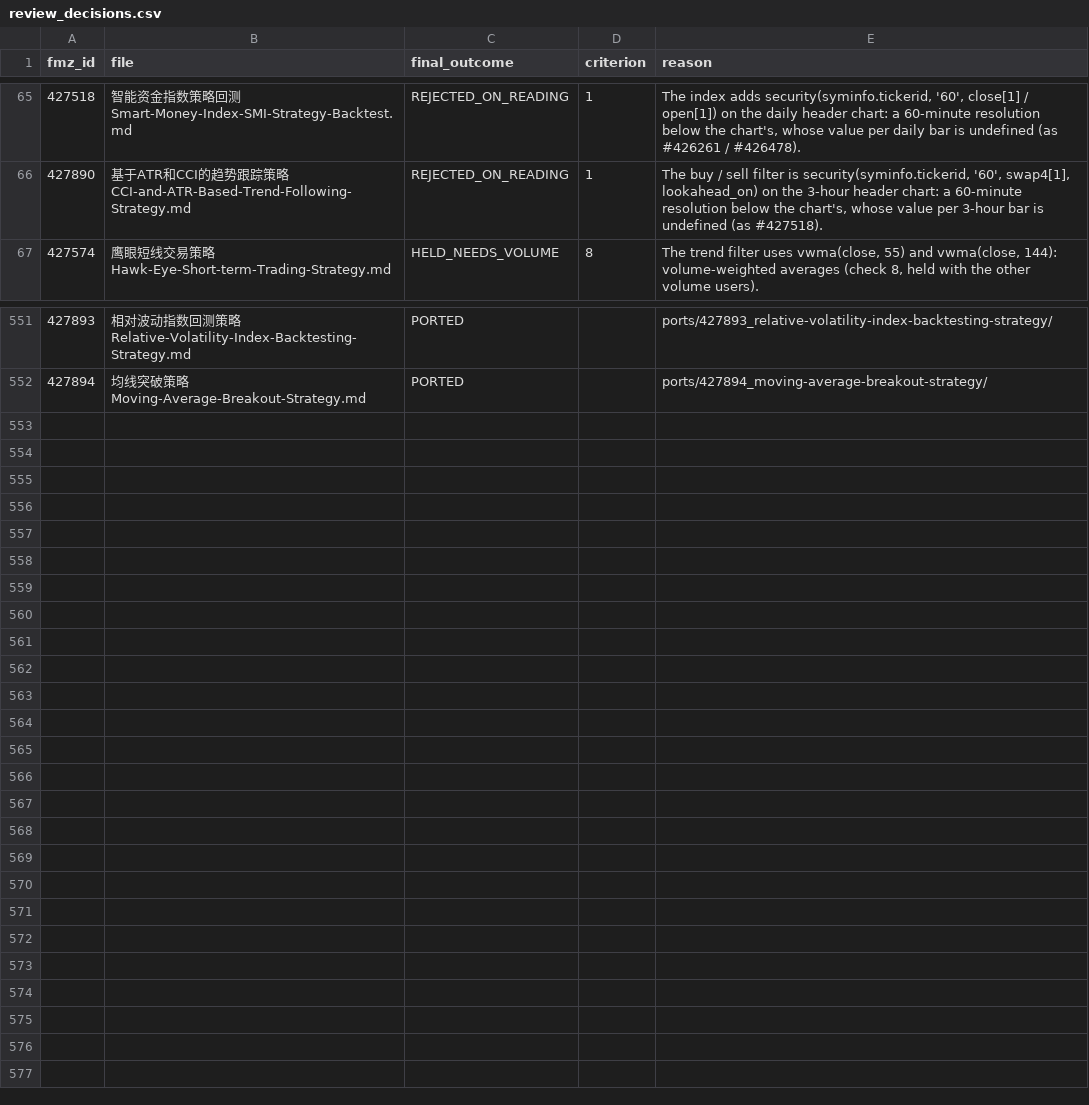
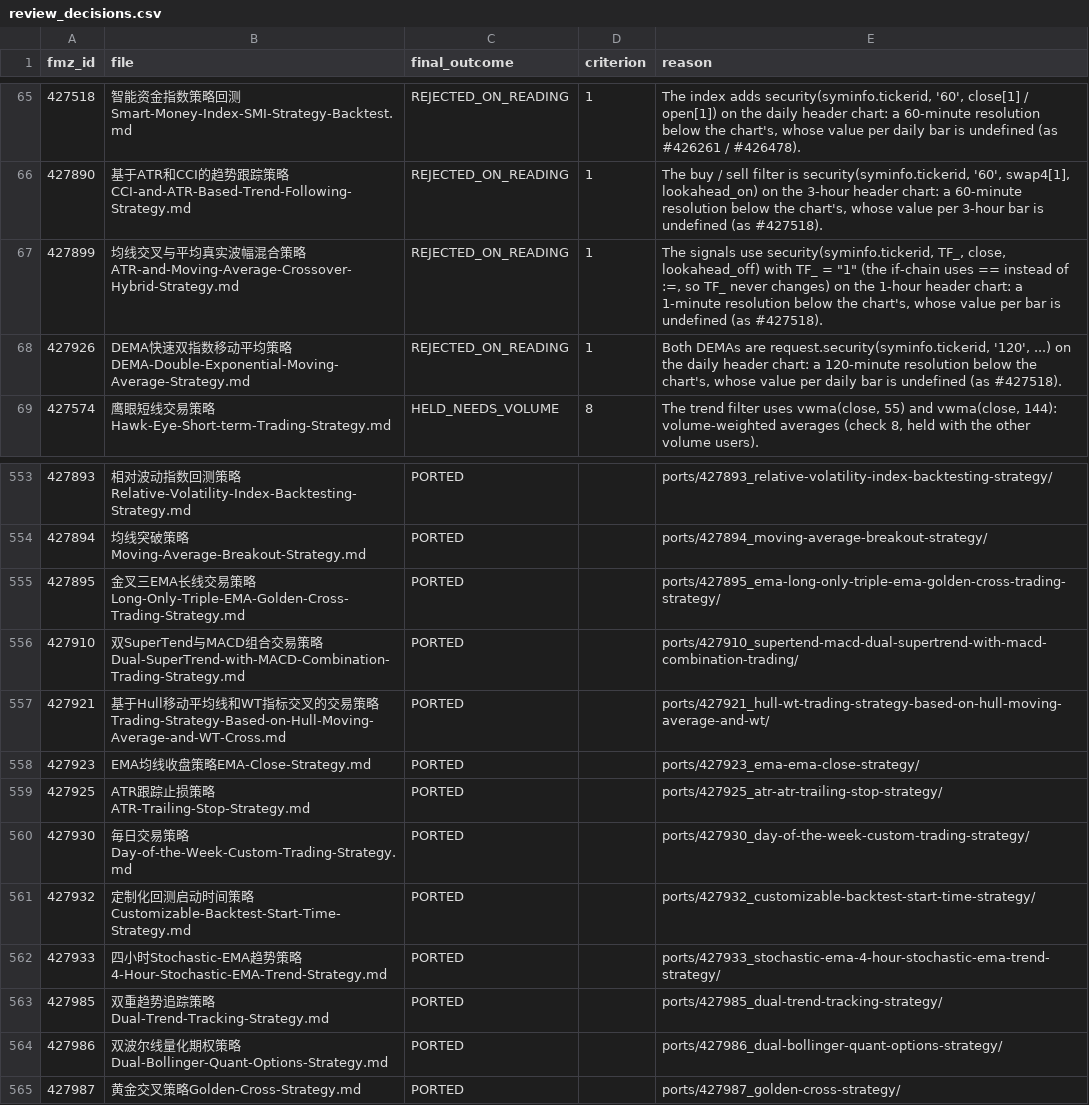
Before and after one commit to r35t1tut0r0rb15-gif/fmz-strategies, a CSV file: review_decisions.csv, drawn as a sheet; only a part is shown, gaps mark what is left out.

```diff
--- a/review_decisions.csv
+++ b/review_decisions.csv
@@ -66,2 +66,4 @@ fmz_id,file,final_outcome,criterion,reason
 427890,基于ATR和CCI的趋势跟踪策略CCI-and-ATR-Based-Trend-Following-Strategy.md,REJECTED_ON_READING,1,"The buy / sell filter is security(syminfo.tickerid, '60', swap4[1], lookahead_on) on the 3-hour header chart: a 60-minute resolution below the chart's, whose value per 3-hour bar is undefined (as #427518)."
+427899,均线交叉与平均真实波幅混合策略ATR-and-Moving-Average-Crossover-Hybrid-Strategy.md,REJECTED_ON_READING,1,"The signals use security(syminfo.tickerid, TF_, close, lookahead_off) with TF_ = ""1"" (the if-chain uses == instead of :=, so TF_ never changes) on the 1-hour header chart: a 1-minute resolution below the chart's, whose value per bar is undefined (as #427518)."
+427926,DEMA快速双指数移动平均策略DEMA-Double-Exponential-Moving-Average-Strategy.md,REJECTED_ON_READING,1,"Both DEMAs are request.security(syminfo.tickerid, '120', ...) on the daily header chart: a 120-minute resolution below the chart's, whose value per daily bar is undefined (as #427518)."
 427574,鹰眼短线交易策略Hawk-Eye-Short-term-Trading-Strategy.md,HELD_NEEDS_VOLUME,8,"The trend filter uses vwma(close, 55) and vwma(close, 144): volume-weighted averages (check 8, held with the other volume users)."
@@ -552 +554,12 @@ fmz_id,file,final_outcome,criterion,reason
 427894,均线突破策略Moving-Average-Breakout-Strategy.md,PORTED,,ports/427894_moving-average-breakout-strategy/
+427895,金叉三EMA长线交易策略Long-Only-Triple-EMA-Golden-Cross-Trading-Strategy.md,PORTED,,ports/427895_ema-long-only-triple-ema-golden-cross-trading-strategy/
+427910,双SuperTend与MACD组合交易策略Dual-SuperTrend-with-MACD-Combination-Trading-Strategy.md,PORTED,,ports/427910_supertend-macd-dual-supertrend-with-macd-combination-trading/
+427921,基于Hull移动平均线和WT指标交叉的交易策略Trading-Strategy-Based-on-Hull-Moving-Average-and-WT-Cross.md,PORTED,,ports/427921_hull-wt-trading-strategy-based-on-hull-moving-average-and-wt/
+427923,EMA均线收盘策略EMA-Close-Strategy.md,PORTED,,ports/427923_ema-ema-close-strategy/
+427925,ATR跟踪止损策略ATR-Trailing-Stop-Strategy.md,PORTED,,ports/427925_atr-atr-trailing-stop-strategy/
+427930,毎日交易策略Day-of-the-Week-Custom-Trading-Strategy.md,PORTED,,ports/427930_day-of-the-week-custom-trading-strategy/
+427932,定制化回测启动时间策略Customizable-Backtest-Start-Time-Strategy.md,PORTED,,ports/427932_customizable-backtest-start-time-strategy/
+427933,四小时Stochastic-EMA趋势策略4-Hour-Stochastic-EMA-Trend-Strategy.md,PORTED,,ports/427933_stochastic-ema-4-hour-stochastic-ema-trend-strategy/
+427985,双重趋势追踪策略Dual-Trend-Tracking-Strategy.md,PORTED,,ports/427985_dual-trend-tracking-strategy/
+427986,双波尔线量化期权策略Dual-Bollinger-Quant-Options-Strategy.md,PORTED,,ports/427986_dual-bollinger-quant-options-strategy/
+427987,黄金交叉策略Golden-Cross-Strategy.md,PORTED,,ports/427987_golden-cross-strategy/
```
Also changed, not shown: 47 other files.
